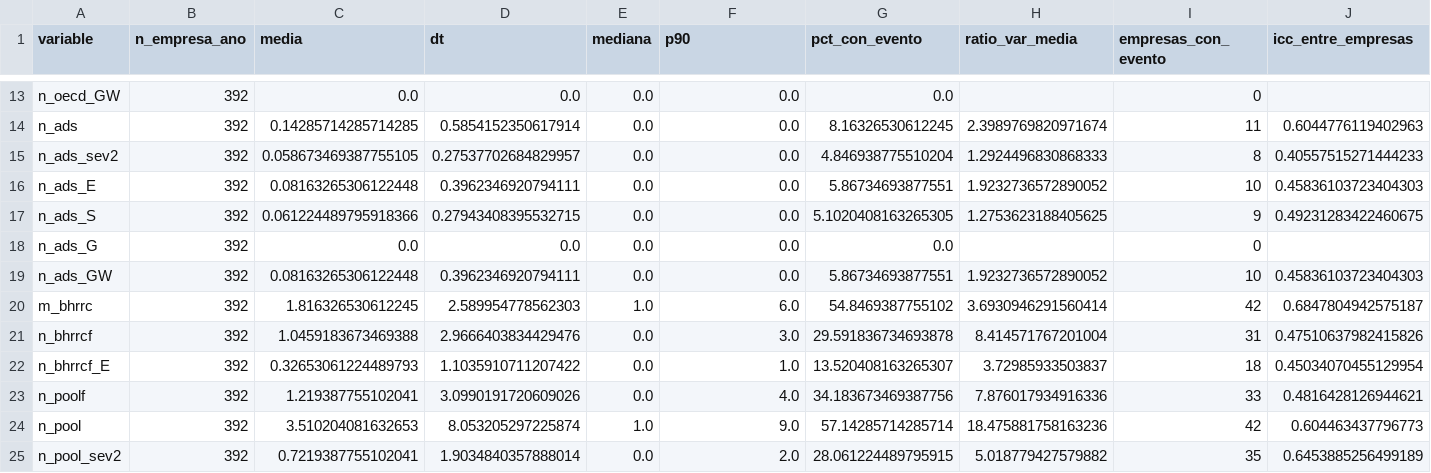
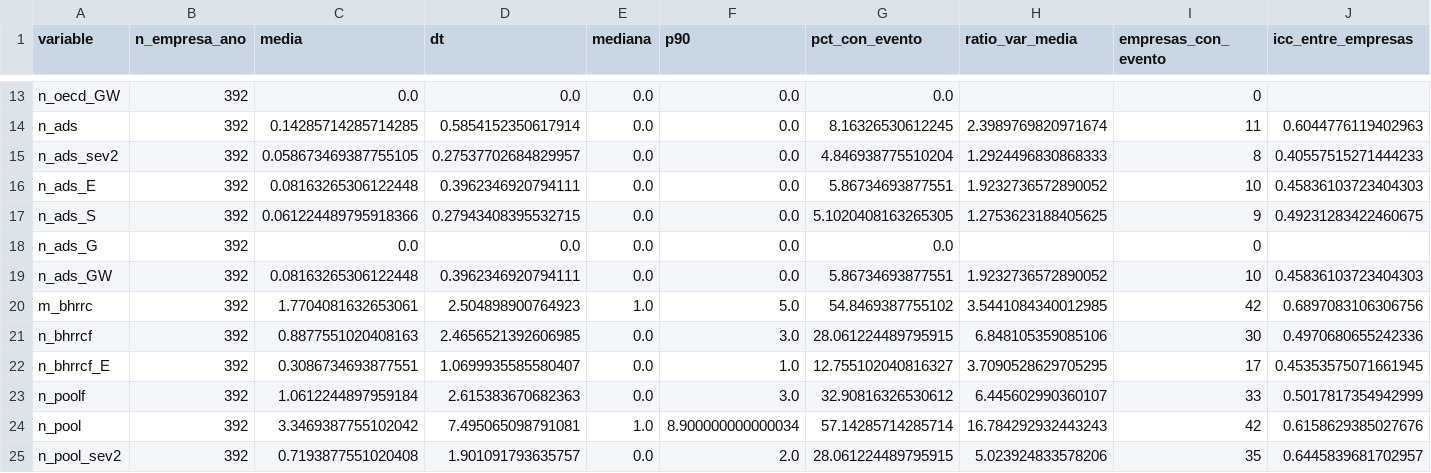
Before and after one commit to jperdel/esg-washing, a CSV file: results/issue2_controversies/frecuencias_fuente.csv, drawn as a sheet; only a part is shown, gaps mark what is left out; the diff covers the shown part only.

```diff
--- a/results/issue2_controversies/frecuencias_fuente.csv
+++ b/results/issue2_controversies/frecuencias_fuente.csv
@@ -19,7 +19,7 @@ n_ads_G;392;0.0;0.0;0.0;0.0;0.0;;0;
 n_ads_GW;392;0.08163265306122448;0.3962346920794111;0.0;0.0;5.86734693877551;1.9232736572890052;10;0.45836103723404303
-m_bhrrc;392;1.816326530612245;2.589954778562303;1.0;6.0;54.8469387755102;3.6930946291560414;42;0.6847804942575187
-n_bhrrcf;392;1.0459183673469388;2.9666403834429476;0.0;3.0;29.591836734693878;8.414571767201004;31;0.47510637982415826
-n_bhrrcf_E;392;0.32653061224489793;1.1035910711207422;0.0;1.0;13.520408163265307;3.72985933503837;18;0.45034070455129954
-n_poolf;392;1.219387755102041;3.0990191720609026;0.0;4.0;34.183673469387756;7.876017934916336;33;0.4816428126944621
-n_pool;392;3.510204081632653;8.053205297225874;1.0;9.0;57.14285714285714;18.475881758163236;42;0.604463437796773
-n_pool_sev2;392;0.7219387755102041;1.9034840357888014;0.0;2.0;28.061224489795915;5.018779427579882;35;0.6453885256499189
+m_bhrrc;392;1.7704081632653061;2.504898900764923;1.0;5.0;54.8469387755102;3.5441084340012985;42;0.6897083106306756
+n_bhrrcf;392;0.8877551020408163;2.4656521392606985;0.0;3.0;28.061224489795915;6.848105359085106;30;0.4970680655242336
+n_bhrrcf_E;392;0.3086734693877551;1.0699935585580407;0.0;1.0;12.755102040816327;3.7090528629705295;17;0.45353575071661945
+n_poolf;392;1.0612244897959184;2.615383670682363;0.0;3.0;32.90816326530612;6.445602990360107;33;0.5017817354942999
+n_pool;392;3.3469387755102042;7.495065098791081;1.0;8.900000000000034;57.14285714285714;16.784292932443243;42;0.6158629385027676
+n_pool_sev2;392;0.7193877551020408;1.901091793635757;0.0;2.0;28.061224489795915;5.023924833578206;35;0.6445839681702957
```
Also changed, not shown: 48 edited cells elsewhere in this file, results/issue2_controversies/frecuencias_ano.csv, results/issue2_controversies/frecuencias_pais.csv, 7 other files.
